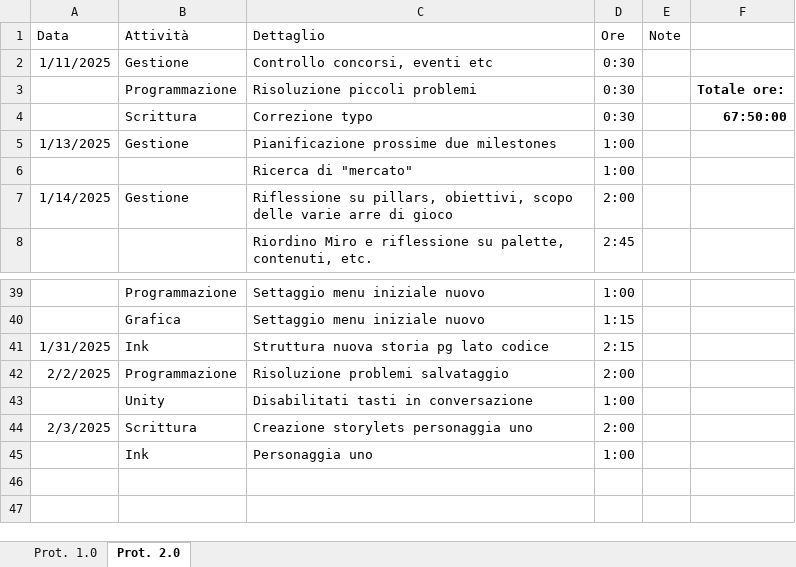
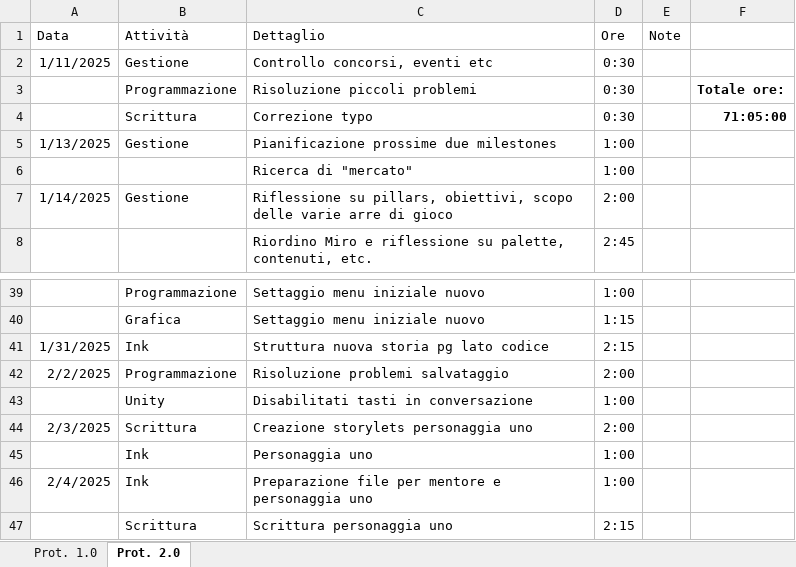
Before and after one commit to owof-games/Selania, an Excel workbook: Assets/Notes and Utilities/Ore dedicate.xlsx, sheet Prot. 2.0, drawn as a sheet; only a part is shown, gaps mark what is left out; values as stored, in another font and other column widths than the file's, no borders; the diff names each change by its address in the sheet, - before the commit and + after, or states it on an @@ line.

Commit message:
gestione ore

```diff
--- a/Assets/Notes and Utilities/Ore dedicate.xlsx (sheet Prot. 2.0)
+++ b/Assets/Notes and Utilities/Ore dedicate.xlsx (sheet Prot. 2.0)
-F4: 67:50:00
+F4: 71:05:00
+row 46: 2/4/2025 | Ink | Preparazione file per mentore e personaggia uno | 1:00
+row 47:  | Scrittura | Scrittura personaggia uno | 2:15
```
